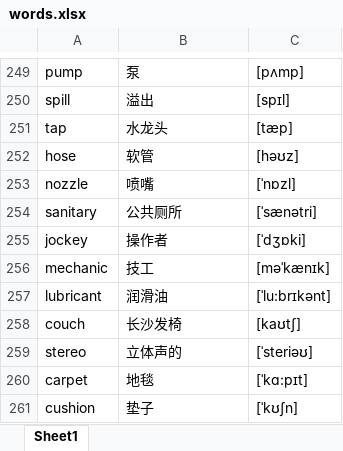
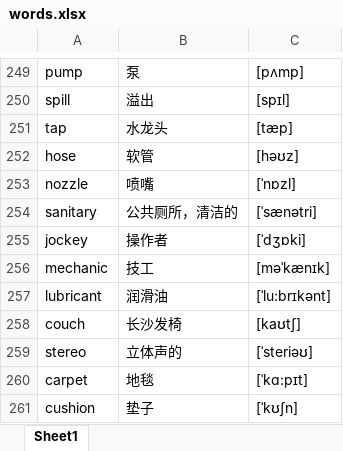
Before and after one commit to google88888888/learnEnglish, an Excel workbook: words.xlsx, sheet Sheet1, drawn as a sheet; only a part is shown, gaps mark what is left out; values as stored, in another font and other column widths than the file's, no borders; the diff covers the shown part only; the diff names each change by its address in the sheet, - before the commit and + after, or states it on an @@ line.

```diff
--- a/words.xlsx (sheet Sheet1)
+++ b/words.xlsx (sheet Sheet1)
-B254: 公共厕所
+B254: 公共厕所，清洁的
```
Also changed, not shown: 178 added rows, 1 removed row and 8 edited cells elsewhere in this sheet.
